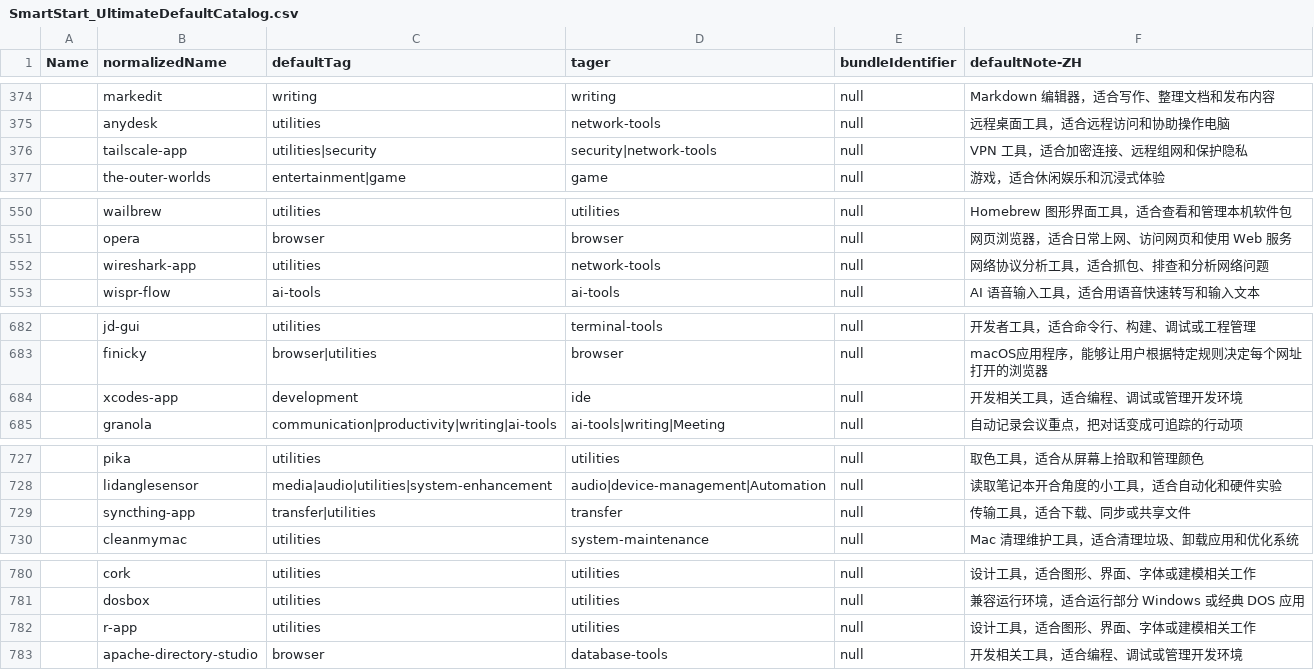
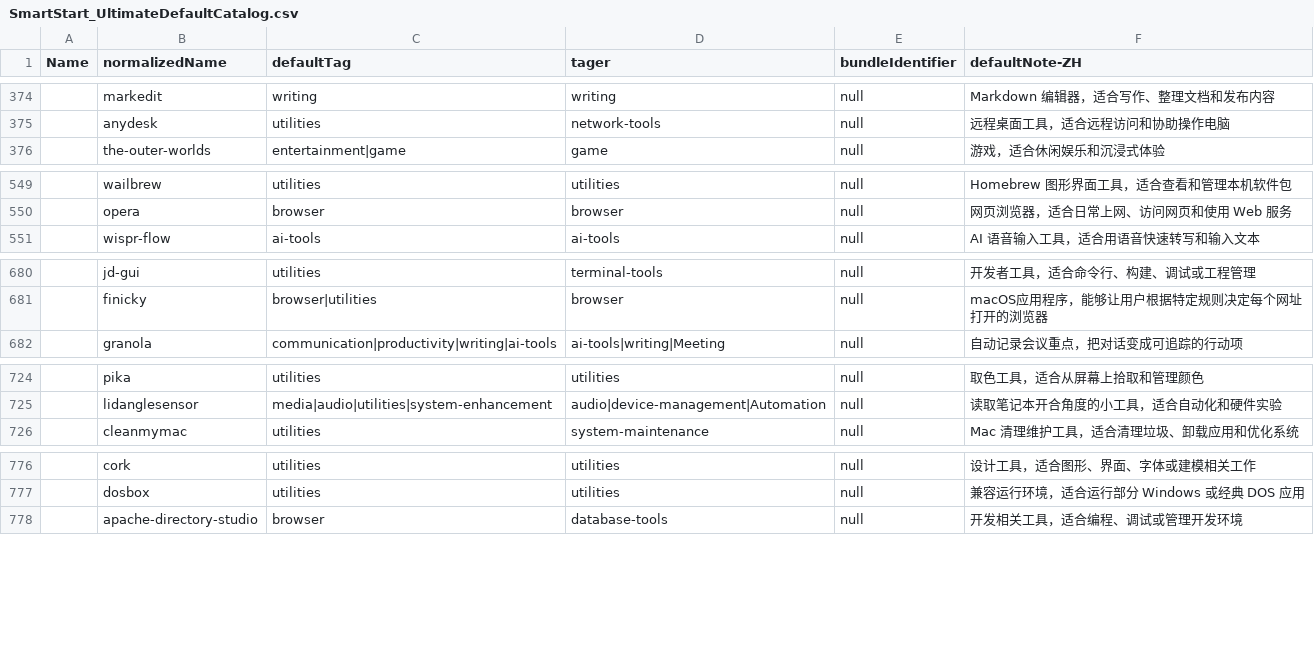
Before and after one commit to shanghai3168/taglauncher, a CSV file: Research/SmartStart/UltimateDefaultCatalog/SmartStart_UltimateDefaultCatalog.csv, drawn as a sheet; only a part is shown, gaps mark what is left out; the diff covers the shown part only.

```diff
--- a/Research/SmartStart/UltimateDefaultCatalog/SmartStart_UltimateDefaultCatalog.csv
+++ b/Research/SmartStart/UltimateDefaultCatalog/SmartStart_UltimateDefaultCatalog.csv
@@ -375,3 +375,2 @@ Name,normalizedName,defaultTag,tager,bundleIdentifier,defaultNote-ZH
 ,anydesk,utilities,network-tools,null,远程桌面工具，适合远程访问和协助操作电脑
-,tailscale-app,utilities|security,security|network-tools,null,VPN 工具，适合加密连接、远程组网和保护隐私
 ,the-outer-worlds,entertainment|game,game,null,游戏，适合休闲娱乐和沉浸式体验
@@ -551,3 +550,2 @@ Name,normalizedName,defaultTag,tager,bundleIdentifier,defaultNote-ZH
 ,opera,browser,browser,null,网页浏览器，适合日常上网、访问网页和使用 Web 服务
-,wireshark-app,utilities,network-tools,null,网络协议分析工具，适合抓包、排查和分析网络问题
 ,wispr-flow,ai-tools,ai-tools,null,AI 语音输入工具，适合用语音快速转写和输入文本
@@ -683,3 +681,2 @@ Name,normalizedName,defaultTag,tager,bundleIdentifier,defaultNote-ZH
 ,finicky,browser|utilities,browser,null,macOS应用程序，能够让用户根据特定规则决定每个网址打开的浏览器
-,xcodes-app,development,ide,null,开发相关工具，适合编程、调试或管理开发环境
 ,granola,communication|productivity|writing|ai-tools,ai-tools|writing|Meeting,null,自动记录会议重点，把对话变成可追踪的行动项
@@ -728,3 +725,2 @@ Name,normalizedName,defaultTag,tager,bundleIdentifier,defaultNote-ZH
 ,lidanglesensor,media|audio|utilities|system-enhancement,audio|device-management|Automation,null,读取笔记本开合角度的小工具，适合自动化和硬件实验
-,syncthing-app,transfer|utilities,transfer,null,传输工具，适合下载、同步或共享文件
 ,cleanmymac,utilities,system-maintenance,null,Mac 清理维护工具，适合清理垃圾、卸载应用和优化系统
@@ -781,3 +777,2 @@ Name,normalizedName,defaultTag,tager,bundleIdentifier,defaultNote-ZH
 ,dosbox,utilities,utilities,null,兼容运行环境，适合运行部分 Windows 或经典 DOS 应用
-,r-app,utilities,utilities,null,设计工具，适合图形、界面、字体或建模相关工作
 ,apache-directory-studio,browser,database-tools,null,开发相关工具，适合编程、调试或管理开发环境
```
Also changed, not shown: 3 removed rows and 3 edited cells elsewhere in this file, 54 other files.
